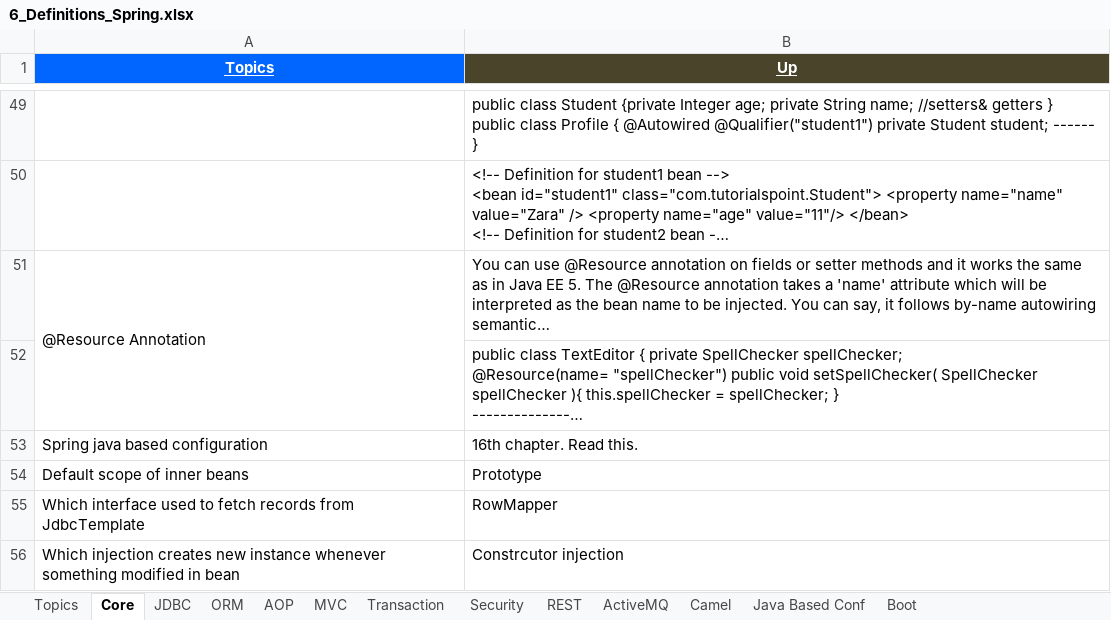
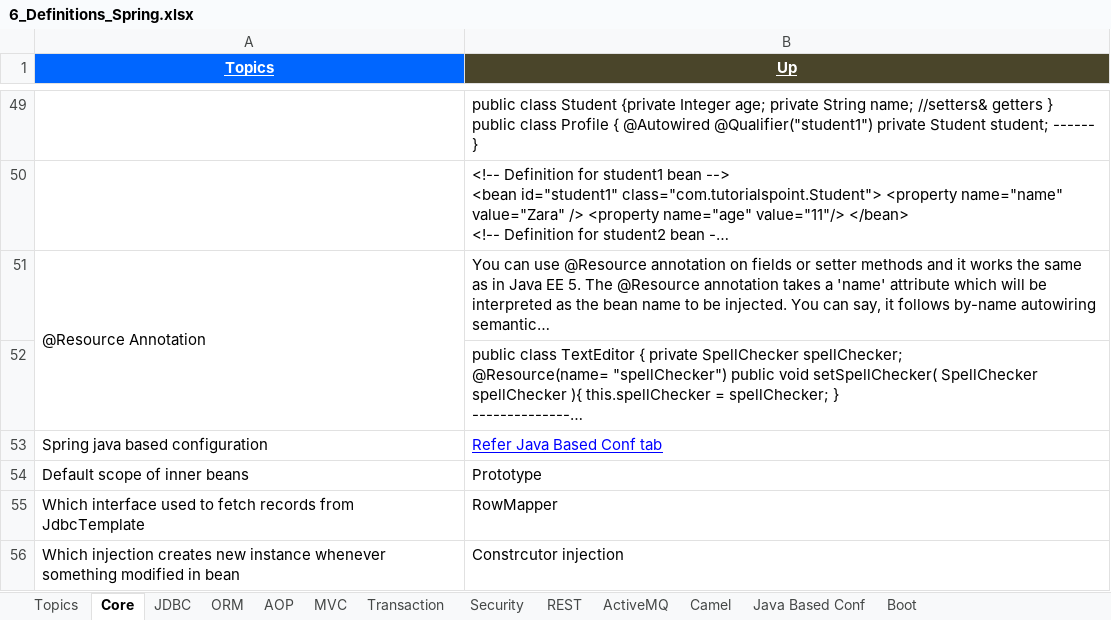
Before and after one commit to GDivya111/images, an Excel workbook: Definitions/6_Definitions_Spring.xlsx, sheet Core, drawn as a sheet; only a part is shown, gaps mark what is left out; long unchanged cells end in …; values as stored, in another font and other column widths than the file's, no borders; the diff names each change by its address in the sheet, - before the commit and + after, or states it on an @@ line.

```diff
--- a/Definitions/6_Definitions_Spring.xlsx (sheet Core)
+++ b/Definitions/6_Definitions_Spring.xlsx (sheet Core)
-B53 (Up): 16th chapter. Read this.
+B53 (Up): Refer Java Based Conf tab
@@ B53 underline: off → on, text colour: black → #0000FF @@
```
Also changed, not shown: sheet Camel, sheet Topics, 1 other file.
